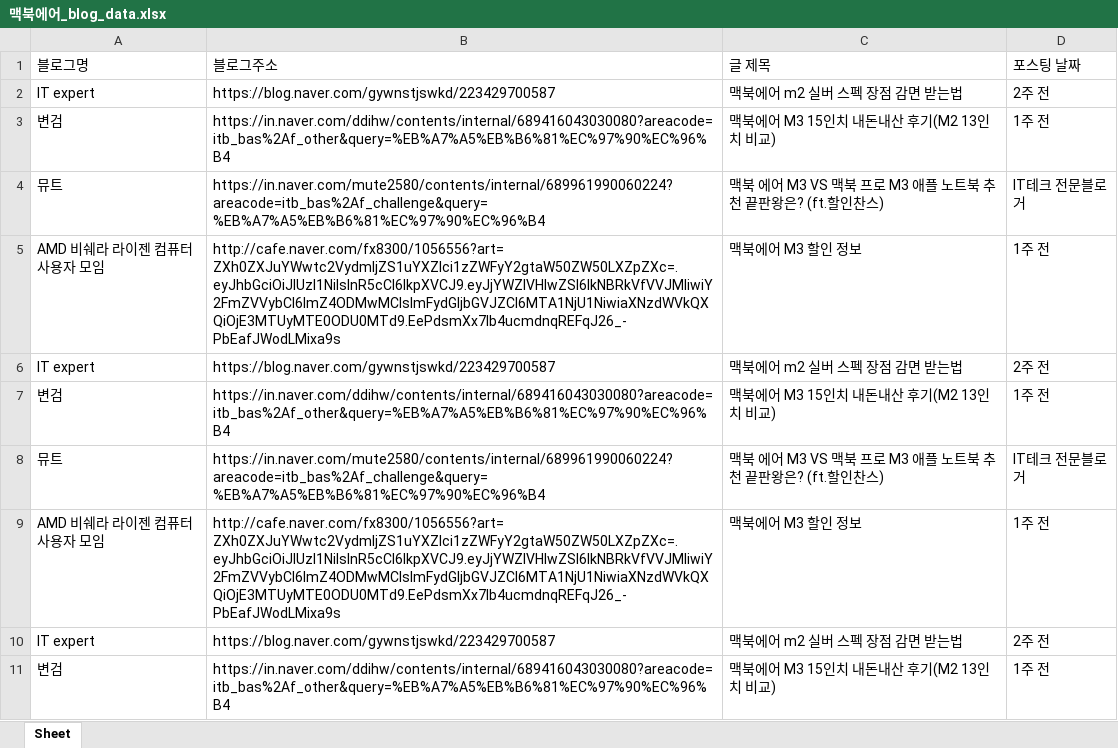
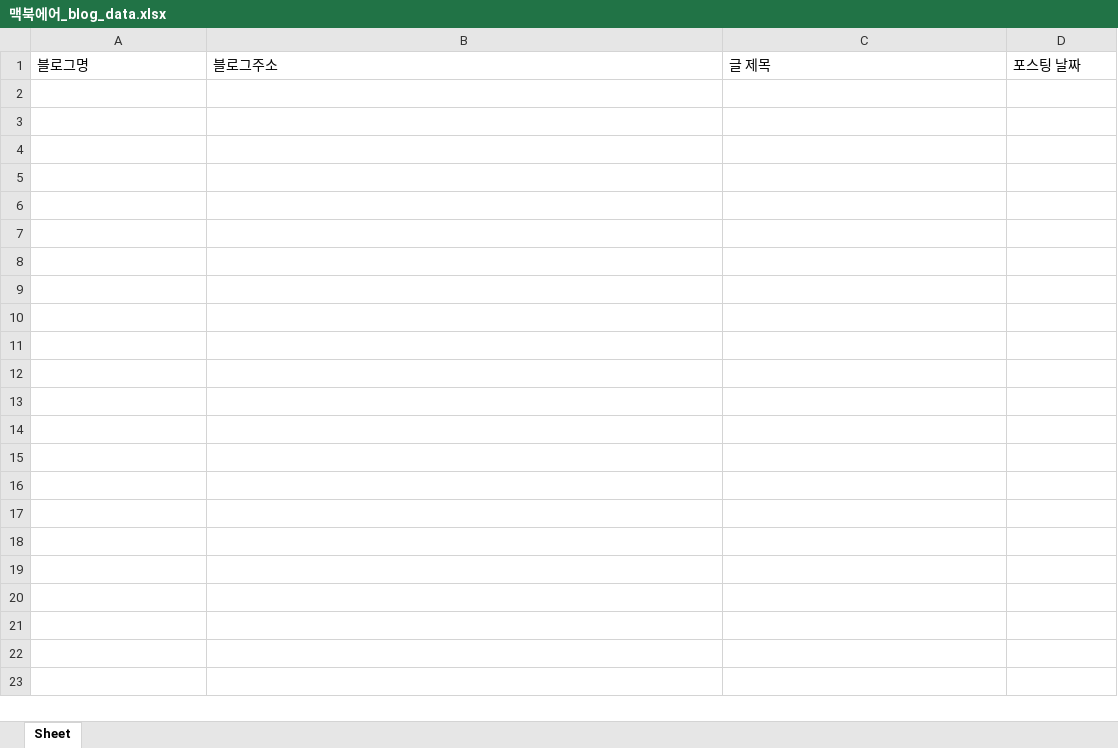
Before and after one commit to papasmf1/python240508, an Excel workbook: 맥북에어_blog_data.xlsx, sheet Sheet, drawn as a sheet; only a part is shown; values as stored, in another font and other column widths than the file's, no borders; the diff covers the shown part only; the diff names each change by its address in the sheet, - before the commit and + after, or states it on an @@ line.

```diff
--- a/맥북에어_blog_data.xlsx (sheet Sheet)
+++ b/맥북에어_blog_data.xlsx (sheet Sheet)
-row 2: IT expert | https://blog.naver.com/gywnstjswkd/223429700587 | 맥북에어 m2 실버 스펙 장점 감면 받는법 | 2주 전
-row 3: 변검 | https://in.naver.com/ddihw/contents/internal/689416043030080?areacode=itb_bas%2Af_other&query=%EB%A7%A5%EB%B6%81%EC%97%90%EC%96%B4 | 맥북에어 M3 15인치 내돈내산 후기(M2 13인치 비교) | 1주 전
-row 4: 뮤트 | https://in.naver.com/mute2580/contents/internal/689961990060224?areacode=itb_bas%2Af_challenge&query=%EB%A7%A5%EB%B6%81%EC%97%90%EC%96%B4 | 맥북 에어 M3 VS 맥북 프로 M3 애플 노트북 추천 끝판왕은? (ft.할인찬스) | IT테크 전문블로거
-row 5: AMD 비쉐라 라이젠 컴퓨터 사용자 모임 | http://cafe.naver.com/fx8300/1056556?art=ZXh0ZXJuYWwtc2VydmljZS1uYXZlci1zZWFyY2gtaW50ZW50LXZpZXc=.eyJhbGciOiJIUzI1NiIsInR5cCI6IkpXVCJ9.eyJjYWZlVHlwZSI6IkNBRkVfVVJMIiwiY2FmZVVybCI6ImZ4ODMwMCIsImFydGljbGVJZCI6MTA1NjU1NiwiaXNzdWVkQXQiOjE3MTUyMTE0ODU0MTd9.EePdsmXx7lb4ucmdnqREFqJ26_-PbEafJWodLMixa9s | 맥북에어 M3 할인 정보 | 1주 전
-row 6: IT expert | https://blog.naver.com/gywnstjswkd/223429700587 | 맥북에어 m2 실버 스펙 장점 감면 받는법 | 2주 전
-row 7: 변검 | https://in.naver.com/ddihw/contents/internal/689416043030080?areacode=itb_bas%2Af_other&query=%EB%A7%A5%EB%B6%81%EC%97%90%EC%96%B4 | 맥북에어 M3 15인치 내돈내산 후기(M2 13인치 비교) | 1주 전
-row 8: 뮤트 | https://in.naver.com/mute2580/contents/internal/689961990060224?areacode=itb_bas%2Af_challenge&query=%EB%A7%A5%EB%B6%81%EC%97%90%EC%96%B4 | 맥북 에어 M3 VS 맥북 프로 M3 애플 노트북 추천 끝판왕은? (ft.할인찬스) | IT테크 전문블로거
-row 9: AMD 비쉐라 라이젠 컴퓨터 사용자 모임 | http://cafe.naver.com/fx8300/1056556?art=ZXh0ZXJuYWwtc2VydmljZS1uYXZlci1zZWFyY2gtaW50ZW50LXZpZXc=.eyJhbGciOiJIUzI1NiIsInR5cCI6IkpXVCJ9.eyJjYWZlVHlwZSI6IkNBRkVfVVJMIiwiY2FmZVVybCI6ImZ4ODMwMCIsImFydGljbGVJZCI6MTA1NjU1NiwiaXNzdWVkQXQiOjE3MTUyMTE0ODU0MTd9.EePdsmXx7lb4ucmdnqREFqJ26_-PbEafJWodLMixa9s | 맥북에어 M3 할인 정보 | 1주 전
-row 10: IT expert | https://blog.naver.com/gywnstjswkd/223429700587 | 맥북에어 m2 실버 스펙 장점 감면 받는법 | 2주 전
-row 11: 변검 | https://in.naver.com/ddihw/contents/internal/689416043030080?areacode=itb_bas%2Af_other&query=%EB%A7%A5%EB%B6%81%EC%97%90%EC%96%B4 | 맥북에어 M3 15인치 내돈내산 후기(M2 13인치 비교) | 1주 전
```
Also changed, not shown: 386 removed rows elsewhere in this sheet, 3 other files.
